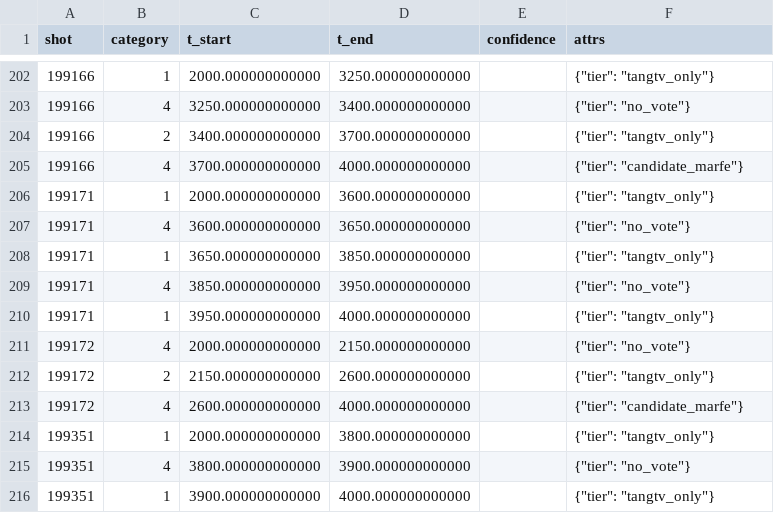
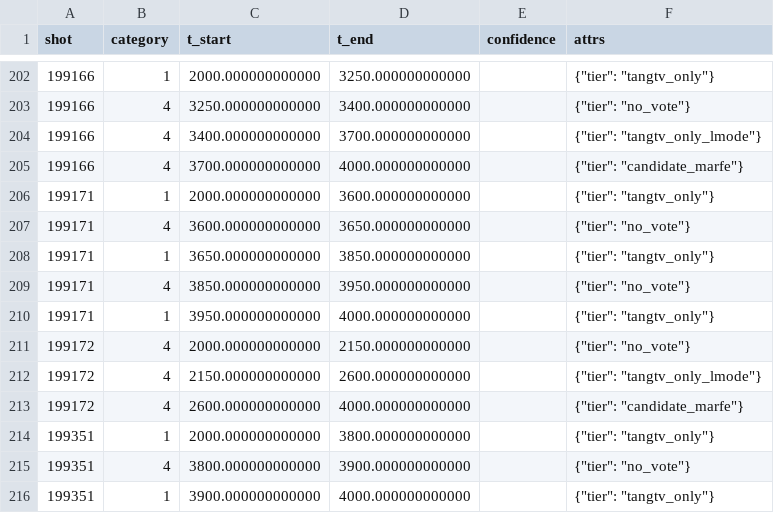
Before and after one commit to PlasmaControl/FusionAIHub, a CSV file: data/events/detachment/extend_detach_vote/detach_shots.csv, drawn as a sheet; only a part is shown, gaps mark what is left out; the diff covers the shown part only.

```diff
--- a/data/events/detachment/extend_detach_vote/detach_shots.csv
+++ b/data/events/detachment/extend_detach_vote/detach_shots.csv
@@ -203,3 +203,3 @@ shot,category,t_start,t_end,confidence,attrs
 199166,4,3250.000000000000,3400.000000000000,,"{""tier"": ""no_vote""}"
-199166,2,3400.000000000000,3700.000000000000,,"{""tier"": ""tangtv_only""}"
+199166,4,3400.000000000000,3700.000000000000,,"{""tier"": ""tangtv_only_lmode""}"
 199166,4,3700.000000000000,4000.000000000000,,"{""tier"": ""candidate_marfe""}"
@@ -211,3 +211,3 @@ shot,category,t_start,t_end,confidence,attrs
 199172,4,2000.000000000000,2150.000000000000,,"{""tier"": ""no_vote""}"
-199172,2,2150.000000000000,2600.000000000000,,"{""tier"": ""tangtv_only""}"
+199172,4,2150.000000000000,2600.000000000000,,"{""tier"": ""tangtv_only_lmode""}"
 199172,4,2600.000000000000,4000.000000000000,,"{""tier"": ""candidate_marfe""}"
```
Also changed, not shown: 16 edited cells elsewhere in this file, 11 other files.
